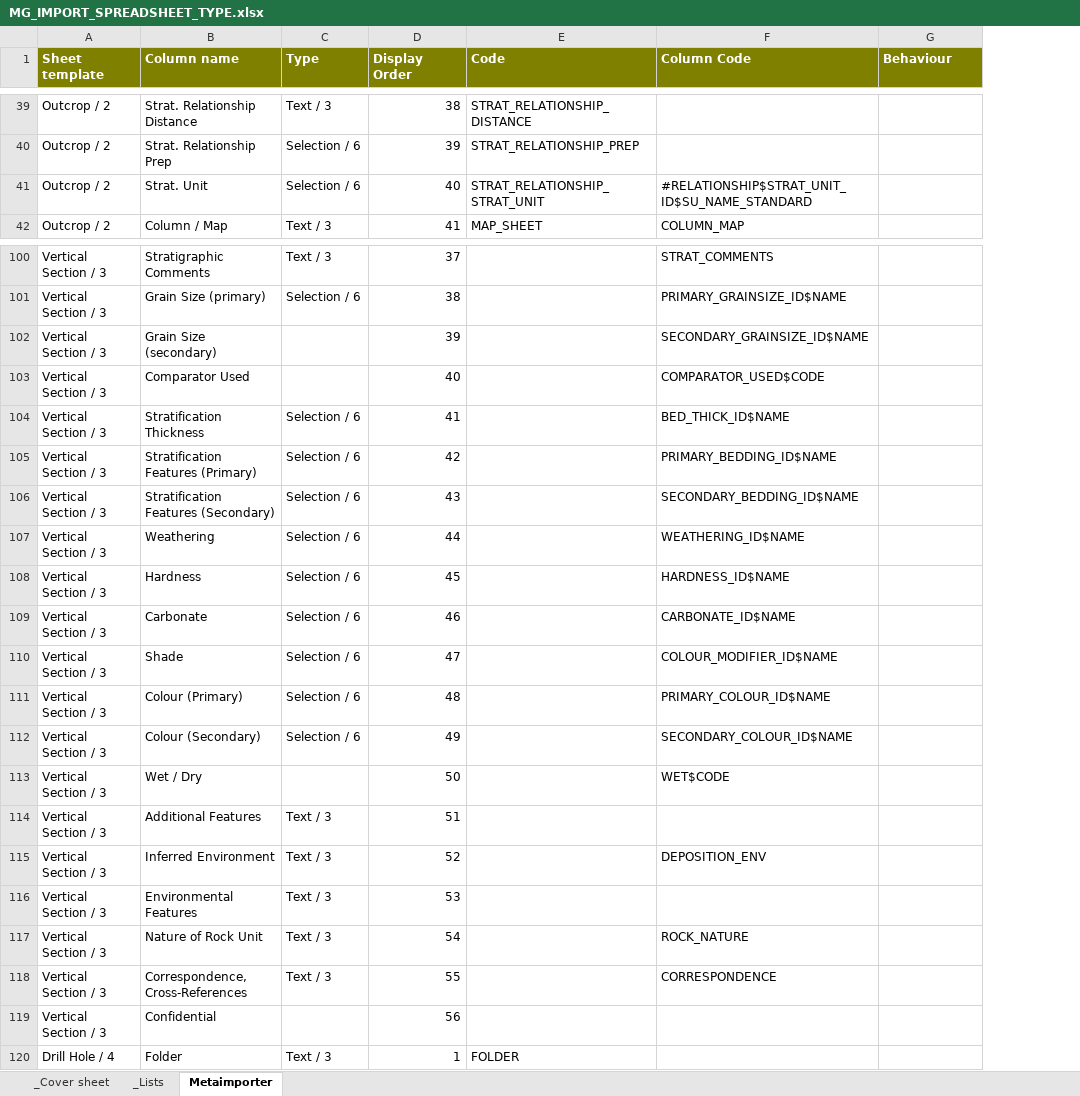
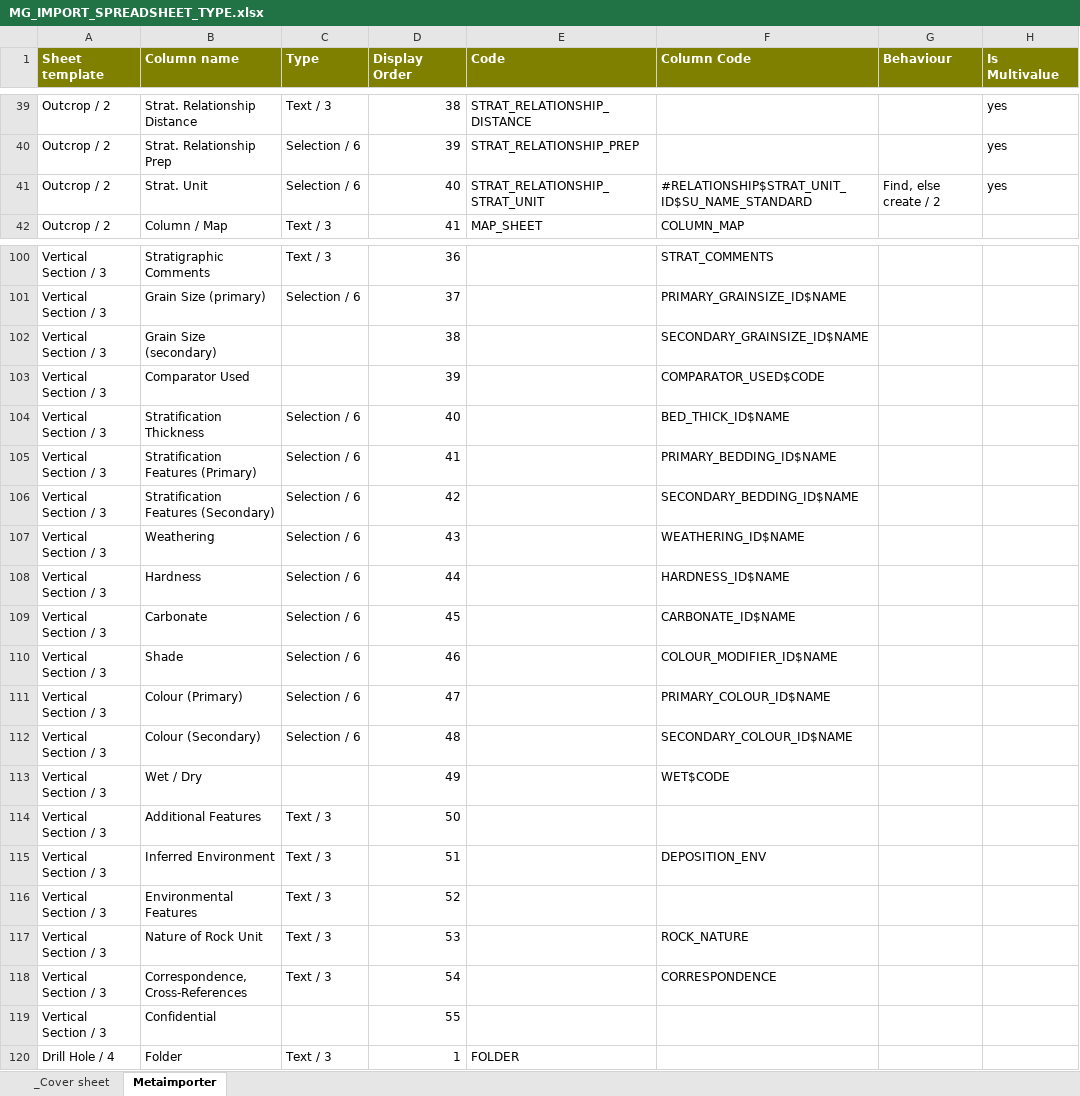
Before and after one commit to taurus2819/FRED, an Excel workbook: doc/importer/MG_IMPORT_SPREADSHEET_TYPE.xlsx, sheet Metaimporter, drawn as a sheet; only a part is shown, gaps mark what is left out; values as stored, in another font and other column widths than the file's, no borders; the diff covers the shown part only; the diff names each change by its address in the sheet, - before the commit and + after, or states it on an @@ line.

```diff
--- a/doc/importer/MG_IMPORT_SPREADSHEET_TYPE.xlsx (sheet Metaimporter)
+++ b/doc/importer/MG_IMPORT_SPREADSHEET_TYPE.xlsx (sheet Metaimporter)
@@ sheet tab hidden: _Lists @@
+column H (Is Multivalue), rows 39-41: all yes
-G41 (Behaviour): (empty)
+G41 (Behaviour): Find, else create / 2
-D100 (Display Order): 37
+D100 (Display Order): 36
-D101 (Display Order): 38
+D101 (Display Order): 37
-D102 (Display Order): 39
+D102 (Display Order): 38
-D103 (Display Order): 40
+D103 (Display Order): 39
-D104 (Display Order): 41
+D104 (Display Order): 40
-D105 (Display Order): 42
+D105 (Display Order): 41
-D106 (Display Order): 43
+D106 (Display Order): 42
-D107 (Display Order): 44
+D107 (Display Order): 43
-D108 (Display Order): 45
+D108 (Display Order): 44
-D109 (Display Order): 46
+D109 (Display Order): 45
-D110 (Display Order): 47
+D110 (Display Order): 46
-D111 (Display Order): 48
+D111 (Display Order): 47
-D112 (Display Order): 49
+D112 (Display Order): 48
-D113 (Display Order): 50
+D113 (Display Order): 49
-D114 (Display Order): 51
+D114 (Display Order): 50
-D115 (Display Order): 52
+D115 (Display Order): 51
-D116 (Display Order): 53
+D116 (Display Order): 52
-D117 (Display Order): 54
+D117 (Display Order): 53
-D118 (Display Order): 55
+D118 (Display Order): 54
-D119 (Display Order): 56
+D119 (Display Order): 55
```
Also changed, not shown: 39 edited cells elsewhere in this sheet, sheet _Cover sheet, 6 other files.
